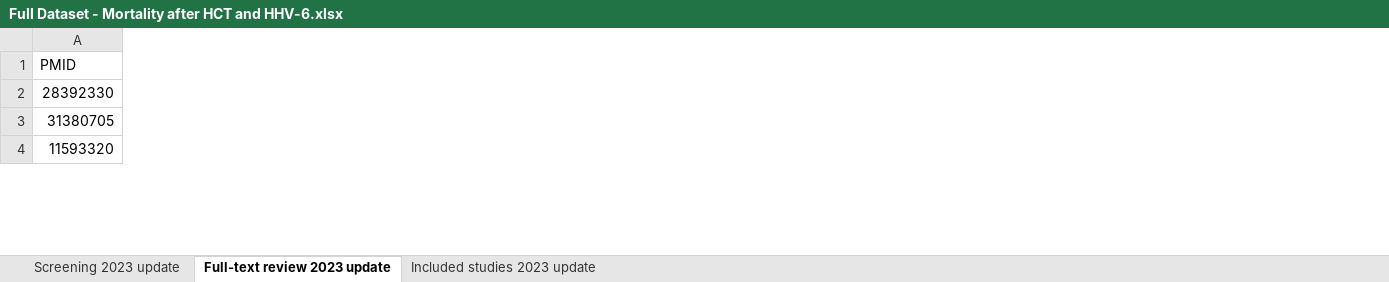
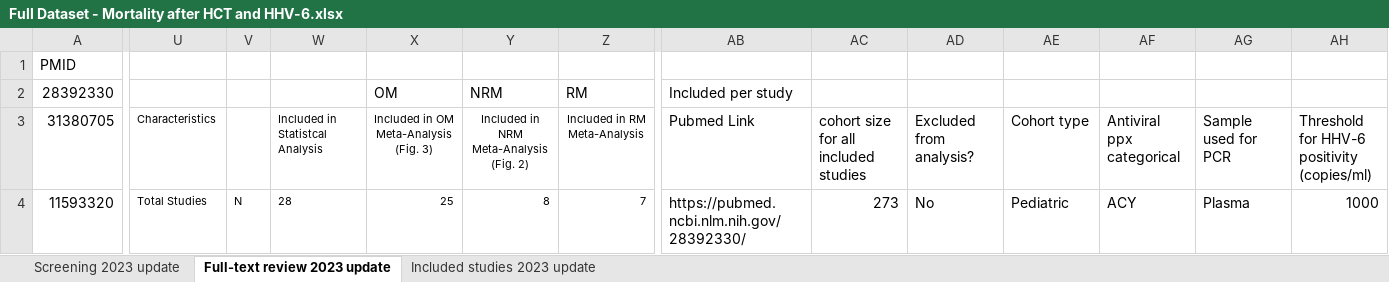
Before and after one commit to dannytoomey/hhv6-mortality-ma, an Excel workbook: Full Dataset - Mortality after HCT and HHV-6.xlsx, sheet Full-text review 2023 update, drawn as a sheet; only a part is shown, gaps mark what is left out; values as stored, in another font and other column widths than the file's, no borders; the diff covers the shown part only; the diff names each change by its address in the sheet, - before the commit and + after, or states it on an @@ line.

Commit message:
feb 2024 updates

```diff
--- a/Full Dataset - Mortality after HCT and HHV-6.xlsx (sheet Full-text review 2023 update)
+++ b/Full Dataset - Mortality after HCT and HHV-6.xlsx (sheet Full-text review 2023 update)
+column U, rows 3-4: Characteristics | Total Studies
+column V, row 4: N
+column W, rows 3-4: Included in Statistcal Analysis | 28
+column X, rows 2-4: OM | Included in OM Meta-Analysis (Fig. 3) | 25
+column Y, rows 2-4: NRM | Included in NRM Meta-Analysis (Fig. 2) | 8
+column Z, rows 2-4: RM | Included in RM Meta-Analysis | 7
+column AB, rows 2-4: Included per study | Pubmed Link | https://pubmed.ncbi.nlm.nih.gov/28392330/
+column AC, rows 3-4: cohort size for all included studies | 273
+column AD, rows 3-4: Excluded from analysis? | No
+column AE, rows 3-4: Cohort type | Pediatric
+column AF, rows 3-4: Antiviral ppx categorical | ACY
+column AG, rows 3-4: Sample used for PCR | Plasma
+column AH, rows 3-4: Threshold for HHV-6 positivity (copies/ml) | 1000
```
Also changed, not shown: 35 added columns, 134 edited cells and cell formats elsewhere in this sheet, sheet Included studies 2023 update, formulas that keep their value.
